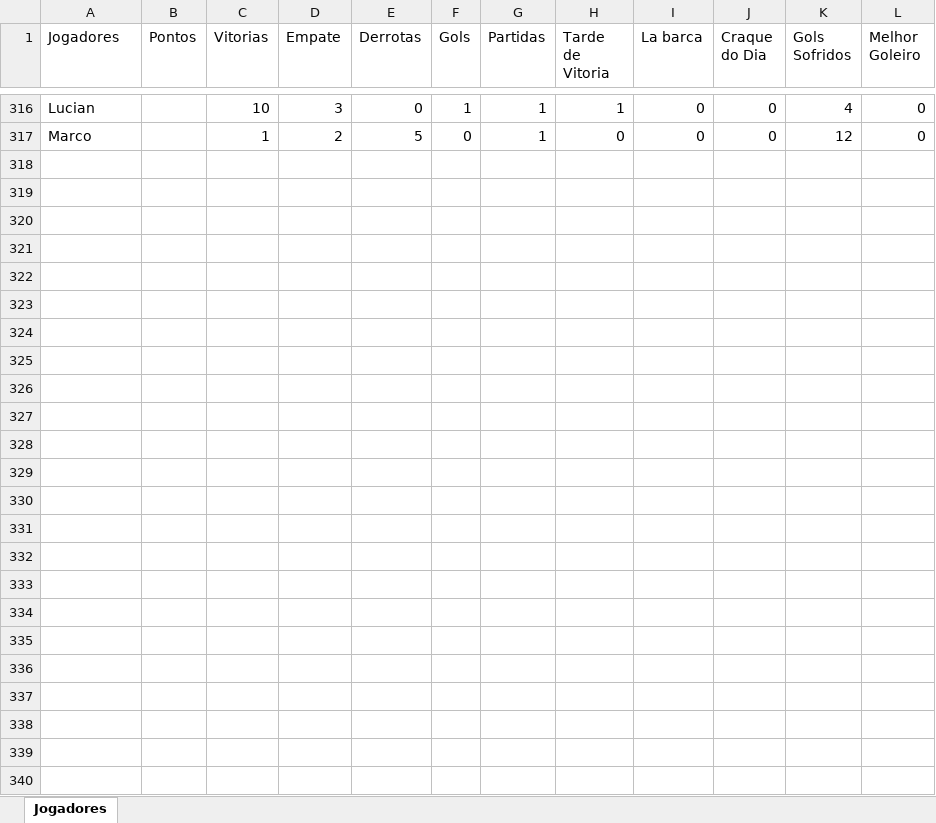
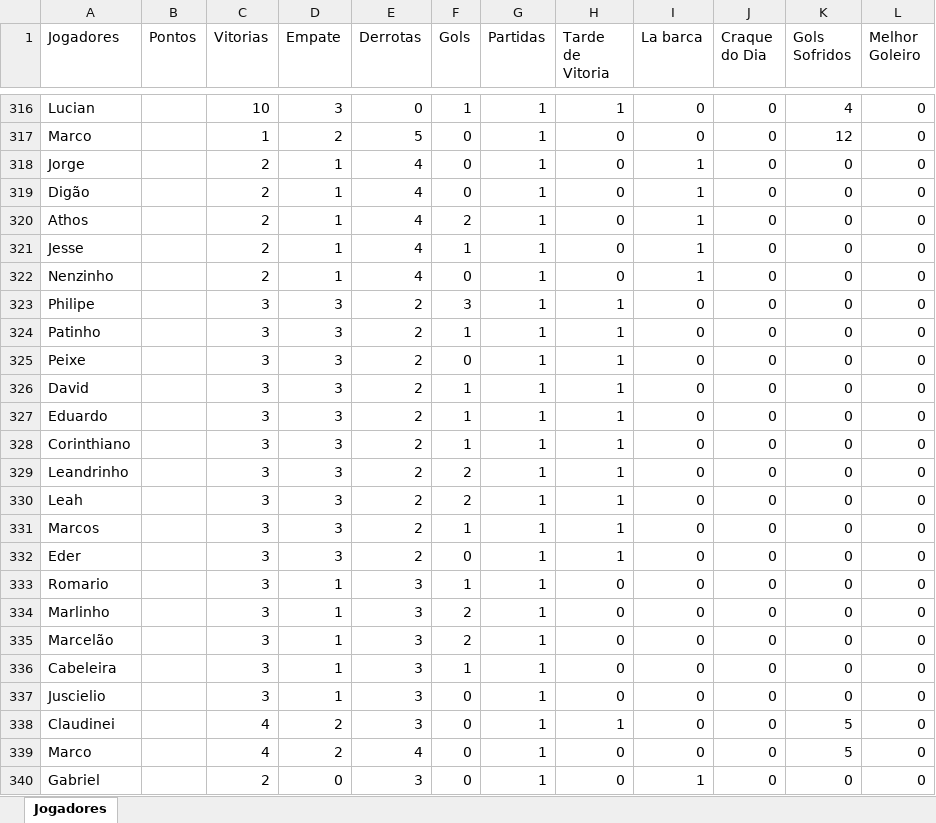
Before and after one commit to Fernando-Almeida23/Pelada_sabado, an Excel workbook: pelada_sabado_2026_01.xlsx, sheet Jogadores, drawn as a sheet; only a part is shown, gaps mark what is left out; values as stored, in another font and other column widths than the file's, no borders; the diff names each change by its address in the sheet, - before the commit and + after, or states it on an @@ line.

```diff
--- a/pelada_sabado_2026_01.xlsx (sheet Jogadores)
+++ b/pelada_sabado_2026_01.xlsx (sheet Jogadores)
+row 318: Jorge |  | 2 | 1 | 4 | 0 | 1 | 0 | 1 | 0 | 0 | 0
+row 319: Digão |  | 2 | 1 | 4 | 0 | 1 | 0 | 1 | 0 | 0 | 0
+row 320: Athos |  | 2 | 1 | 4 | 2 | 1 | 0 | 1 | 0 | 0 | 0
+row 321: Jesse |  | 2 | 1 | 4 | 1 | 1 | 0 | 1 | 0 | 0 | 0
+row 322: Nenzinho |  | 2 | 1 | 4 | 0 | 1 | 0 | 1 | 0 | 0 | 0
+row 323: Philipe |  | 3 | 3 | 2 | 3 | 1 | 1 | 0 | 0 | 0 | 0
+row 324: Patinho |  | 3 | 3 | 2 | 1 | 1 | 1 | 0 | 0 | 0 | 0
+row 325: Peixe |  | 3 | 3 | 2 | 0 | 1 | 1 | 0 | 0 | 0 | 0
+row 326: David |  | 3 | 3 | 2 | 1 | 1 | 1 | 0 | 0 | 0 | 0
+row 327: Eduardo |  | 3 | 3 | 2 | 1 | 1 | 1 | 0 | 0 | 0 | 0
+row 328: Corinthiano |  | 3 | 3 | 2 | 1 | 1 | 1 | 0 | 0 | 0 | 0
+row 329: Leandrinho |  | 3 | 3 | 2 | 2 | 1 | 1 | 0 | 0 | 0 | 0
+row 330: Leah |  | 3 | 3 | 2 | 2 | 1 | 1 | 0 | 0 | 0 | 0
+row 331: Marcos |  | 3 | 3 | 2 | 1 | 1 | 1 | 0 | 0 | 0 | 0
+row 332: Eder |  | 3 | 3 | 2 | 0 | 1 | 1 | 0 | 0 | 0 | 0
+row 333: Romario |  | 3 | 1 | 3 | 1 | 1 | 0 | 0 | 0 | 0 | 0
+row 334: Marlinho |  | 3 | 1 | 3 | 2 | 1 | 0 | 0 | 0 | 0 | 0
+row 335: Marcelão |  | 3 | 1 | 3 | 2 | 1 | 0 | 0 | 0 | 0 | 0
+row 336: Cabeleira |  | 3 | 1 | 3 | 1 | 1 | 0 | 0 | 0 | 0 | 0
+row 337: Juscielio |  | 3 | 1 | 3 | 0 | 1 | 0 | 0 | 0 | 0 | 0
+row 338: Claudinei |  | 4 | 2 | 3 | 0 | 1 | 1 | 0 | 0 | 5 | 0
+row 339: Marco |  | 4 | 2 | 4 | 0 | 1 | 0 | 0 | 0 | 5 | 0
+row 340: Gabriel |  | 2 | 0 | 3 | 0 | 1 | 0 | 1 | 0 | 0 | 0
```
Also changed, not shown: 1 other file.
